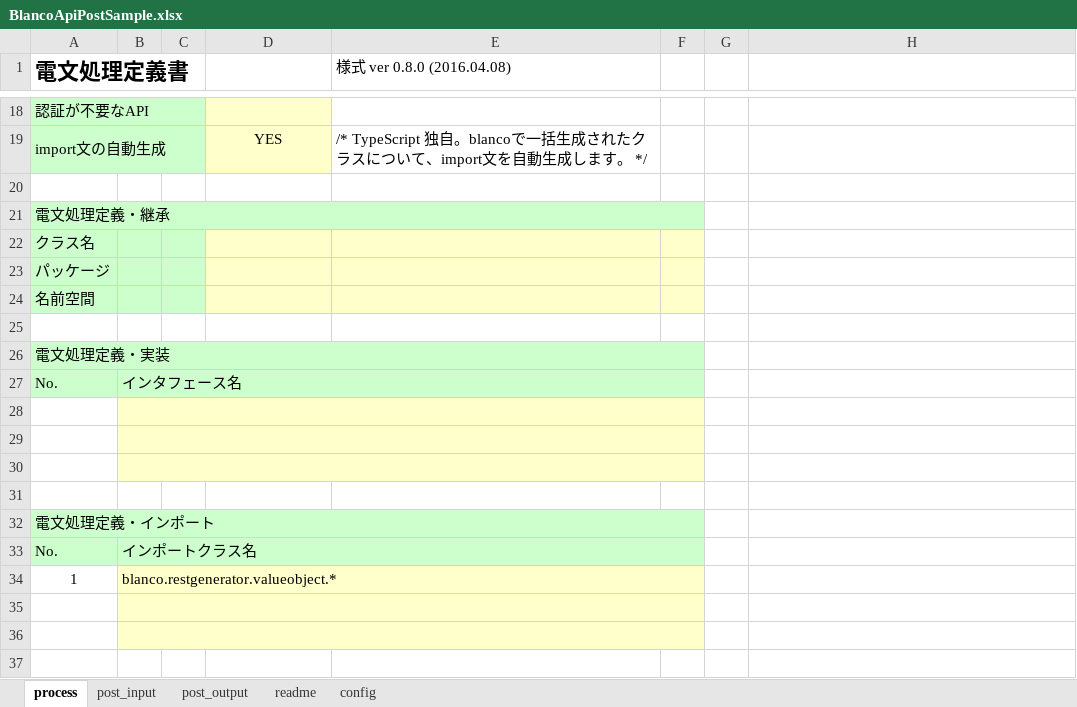
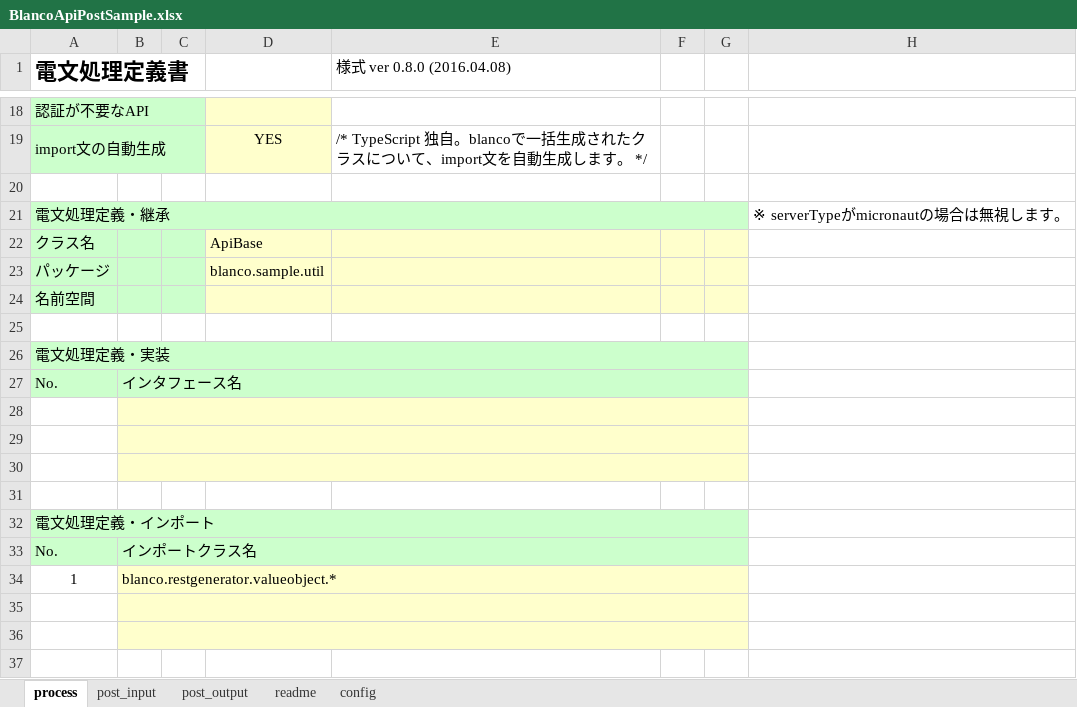
Before and after one commit to uedaueo/blancoRestGeneratorKt, an Excel workbook: meta/api/BlancoApiPostSample.xlsx, sheet process, drawn as a sheet; only a part is shown, gaps mark what is left out; values as stored, in another font and other column widths than the file's, no borders; the diff covers the shown part only; the diff names each change by its address in the sheet, - before the commit and + after, or states it on an @@ line.

Commit message:
0.0.11: Extends of telegramProcess is ignored on micronaut serverType.

```diff
--- a/meta/api/BlancoApiPostSample.xlsx (sheet process)
+++ b/meta/api/BlancoApiPostSample.xlsx (sheet process)
-A21:F21 merged
+A21:G21 merged
-G21 fill: none
+G21 fill: #CCFFCC
-H21: (empty)
+H21: ※ serverTypeがmicronautの場合は無視します。
-D22: (empty)
+D22: ApiBase
-G22:G24 fill: none
+G22:G24 fill: #FFFFCC
-D23: (empty)
+D23: blanco.sample.util
-A26:F26 merged
+A26:G26 merged
-G26:G27 fill: none
+G26:G27 fill: #CCFFCC
-B27:F27 merged
+B27:G27 merged
-B28:F28 merged
+B28:G28 merged
-G28:G30 fill: none
+G28:G30 fill: #FFFFCC
-B29:F29 merged
+B29:G29 merged
-B30:F30 merged
+B30:G30 merged
-A32:F32 merged
+A32:G32 merged
-G32:G33 fill: none
+G32:G33 fill: #CCFFCC
-B33:F33 merged
+B33:G33 merged
-B34:F34 merged
+B34:G34 merged
-G34:G36 fill: none
+G34:G36 fill: #FFFFCC
-B35:F35 merged
+B35:G35 merged
-B36:F36 merged
+B36:G36 merged
```
Also changed, not shown: cell formats and merged cells elsewhere in this sheet, 4 other files.
